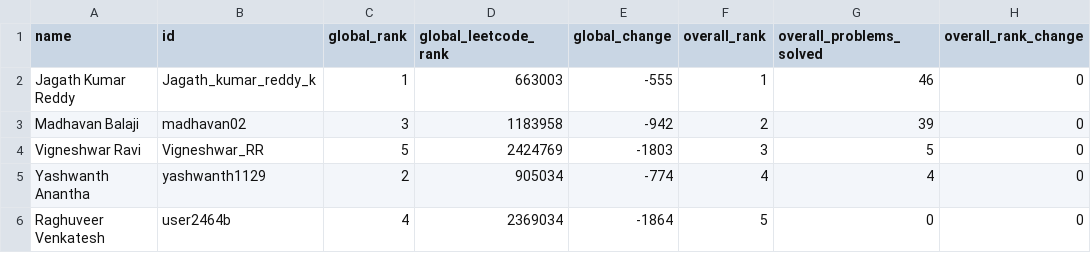
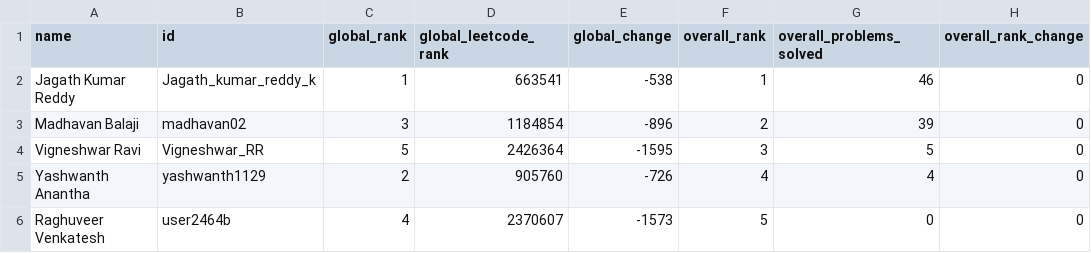
Before and after one commit to DSMLIUI/official-website, a CSV file: public/data/leetcode_leaderboard.csv, drawn as a sheet; only a part is shown; the diff names each change by its address in the sheet, - before the commit and + after, or states it on an @@ line.

```diff
--- a/public/data/leetcode_leaderboard.csv
+++ b/public/data/leetcode_leaderboard.csv
-D2 (global_leetcode_rank): 663003
+D2 (global_leetcode_rank): 663541
-E2 (global_change): -555
+E2 (global_change): -538
-D3 (global_leetcode_rank): 1183958
+D3 (global_leetcode_rank): 1184854
-E3 (global_change): -942
+E3 (global_change): -896
-D4 (global_leetcode_rank): 2424769
+D4 (global_leetcode_rank): 2426364
-E4 (global_change): -1803
+E4 (global_change): -1595
-D5 (global_leetcode_rank): 905034
+D5 (global_leetcode_rank): 905760
-E5 (global_change): -774
+E5 (global_change): -726
-D6 (global_leetcode_rank): 2369034
+D6 (global_leetcode_rank): 2370607
-E6 (global_change): -1864
+E6 (global_change): -1573
```
